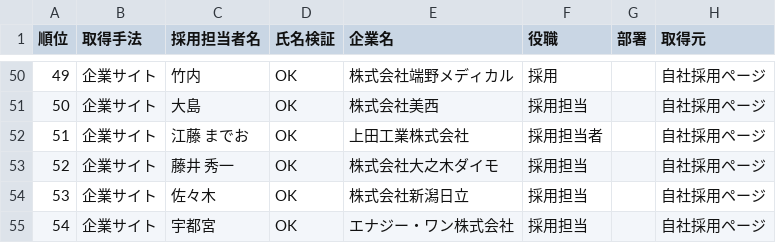
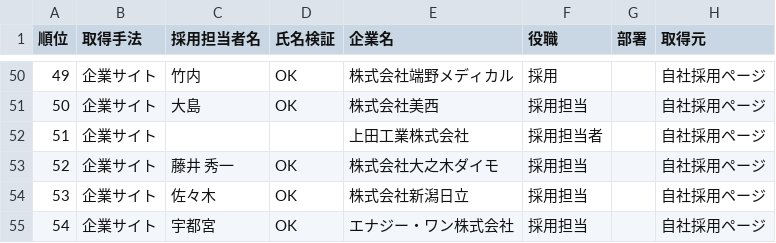
Before and after one commit to shofukui-neo/saiyo_tantousha_poc, a CSV file: data/leads-recruiter-acquired-1000.csv, drawn as a sheet; only a part is shown, gaps mark what is left out; the diff names each change by its address in the sheet, - before the commit and + after, or states it on an @@ line.

```diff
--- a/data/leads-recruiter-acquired-1000.csv
+++ b/data/leads-recruiter-acquired-1000.csv
-C52 (採用担当者名): 江藤 までお
+C52 (採用担当者名): (empty)
-D52 (氏名検証): OK
+D52 (氏名検証): (empty)
```
Also changed, not shown: data/leads-mochica-mynavi-named.csv, leads-mochica-named-consolidated-clean.csv, 16 other files.
